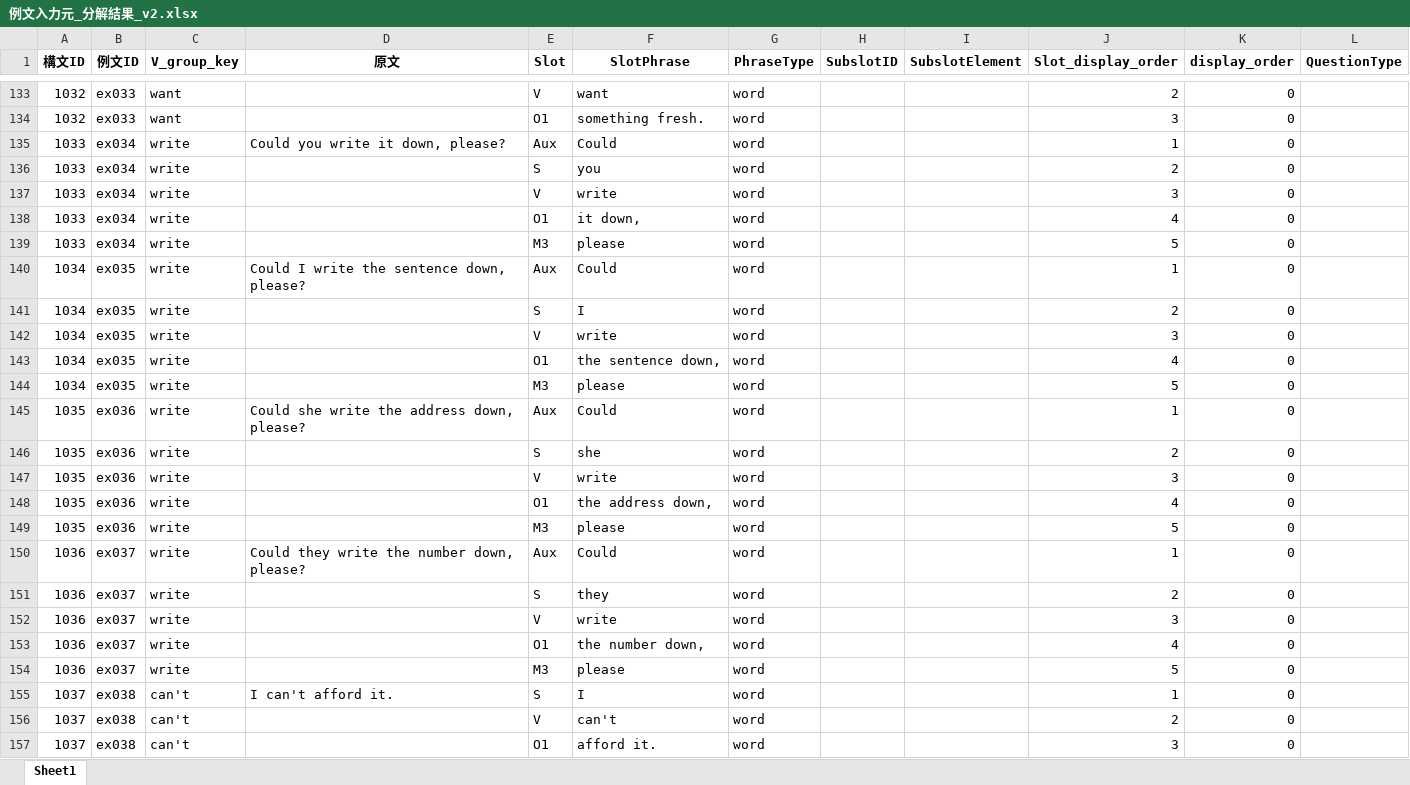
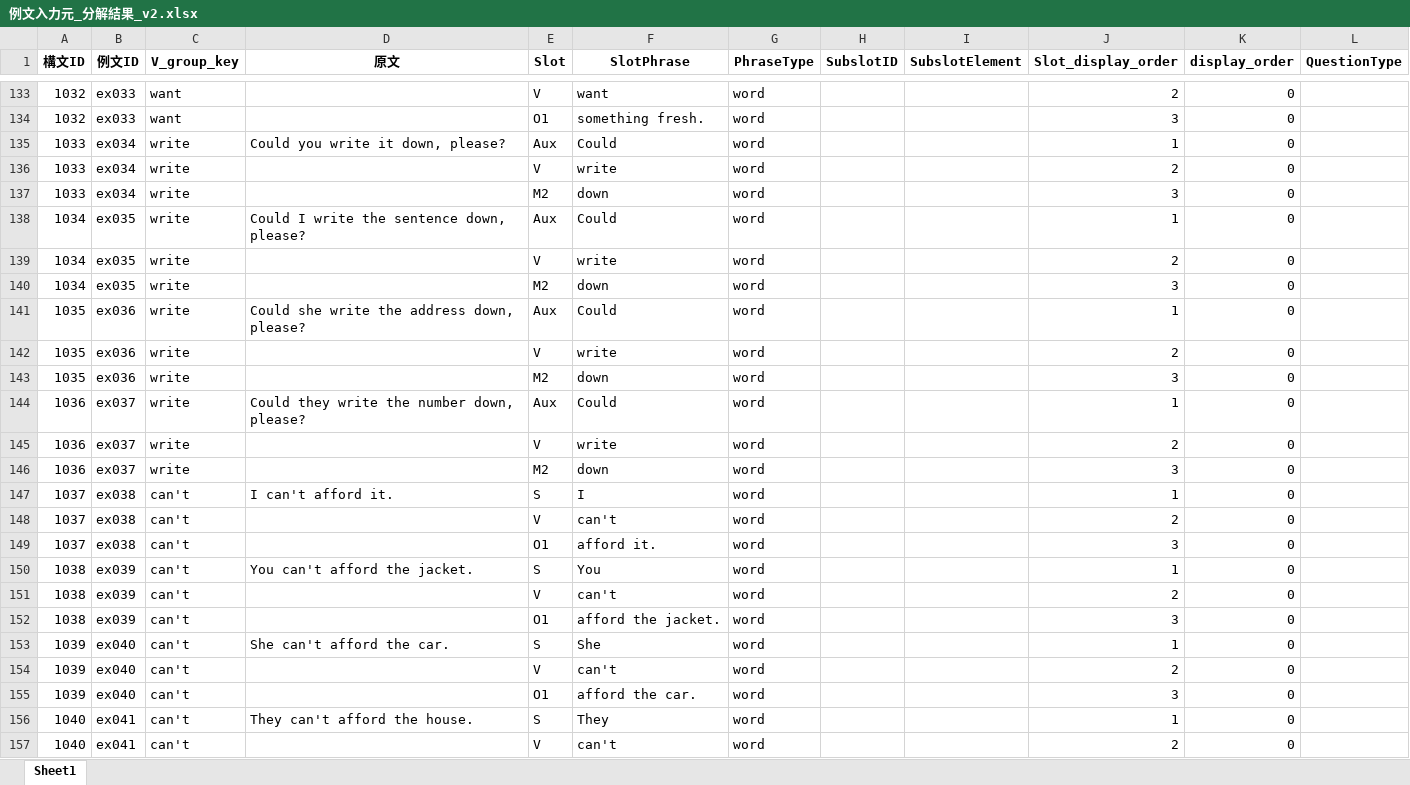
Before and after one commit to altheahfy/Rephrase-Project02, an Excel workbook: training/data/例文入力元_分解結果_v2.xlsx, sheet Sheet1, drawn as a sheet; only a part is shown, gaps mark what is left out; the shorter side is filled out with more unchanged rows; values as stored, in another font and other column widths than the file's, no borders; removed rows and columns are numbered as before the commit, all else as after; the diff names each change by its address in the sheet, - before the commit and + after, or states it on an @@ line.

```diff
--- a/training/data/例文入力元_分解結果_v2.xlsx (sheet Sheet1)
+++ b/training/data/例文入力元_分解結果_v2.xlsx (sheet Sheet1)
-row 136: 1033 | ex034 | write |  | S | you | word |  |  | 2 | 0
-J136 (Slot_display_order): 3
+J136 (Slot_display_order): 2
-E137 (Slot): O1
+E137 (Slot): M2
-F137 (SlotPhrase): it down,
+F137 (SlotPhrase): down
-J137 (Slot_display_order): 4
+J137 (Slot_display_order): 3
-row 139: 1033 | ex034 | write |  | M3 | please | word |  |  | 5 | 0
-row 141: 1034 | ex035 | write |  | S | I | word |  |  | 2 | 0
-J139 (Slot_display_order): 3
+J139 (Slot_display_order): 2
-row 143: 1034 | ex035 | write |  | O1 | the sentence down, | word |  |  | 4 | 0
-E140 (Slot): M3
+E140 (Slot): M2
-F140 (SlotPhrase): please
+F140 (SlotPhrase): down
-J140 (Slot_display_order): 5
+J140 (Slot_display_order): 3
-row 146: 1035 | ex036 | write |  | S | she | word |  |  | 2 | 0
-J142 (Slot_display_order): 3
+J142 (Slot_display_order): 2
-row 148: 1035 | ex036 | write |  | O1 | the address down, | word |  |  | 4 | 0
-E143 (Slot): M3
+E143 (Slot): M2
-F143 (SlotPhrase): please
+F143 (SlotPhrase): down
-J143 (Slot_display_order): 5
+J143 (Slot_display_order): 3
-row 151: 1036 | ex037 | write |  | S | they | word |  |  | 2 | 0
-J145 (Slot_display_order): 3
+J145 (Slot_display_order): 2
-row 153: 1036 | ex037 | write |  | O1 | the number down, | word |  |  | 4 | 0
-E146 (Slot): M3
+E146 (Slot): M2
-F146 (SlotPhrase): please
+F146 (SlotPhrase): down
-J146 (Slot_display_order): 5
+J146 (Slot_display_order): 3
```
Also changed, not shown: 3 other files.
